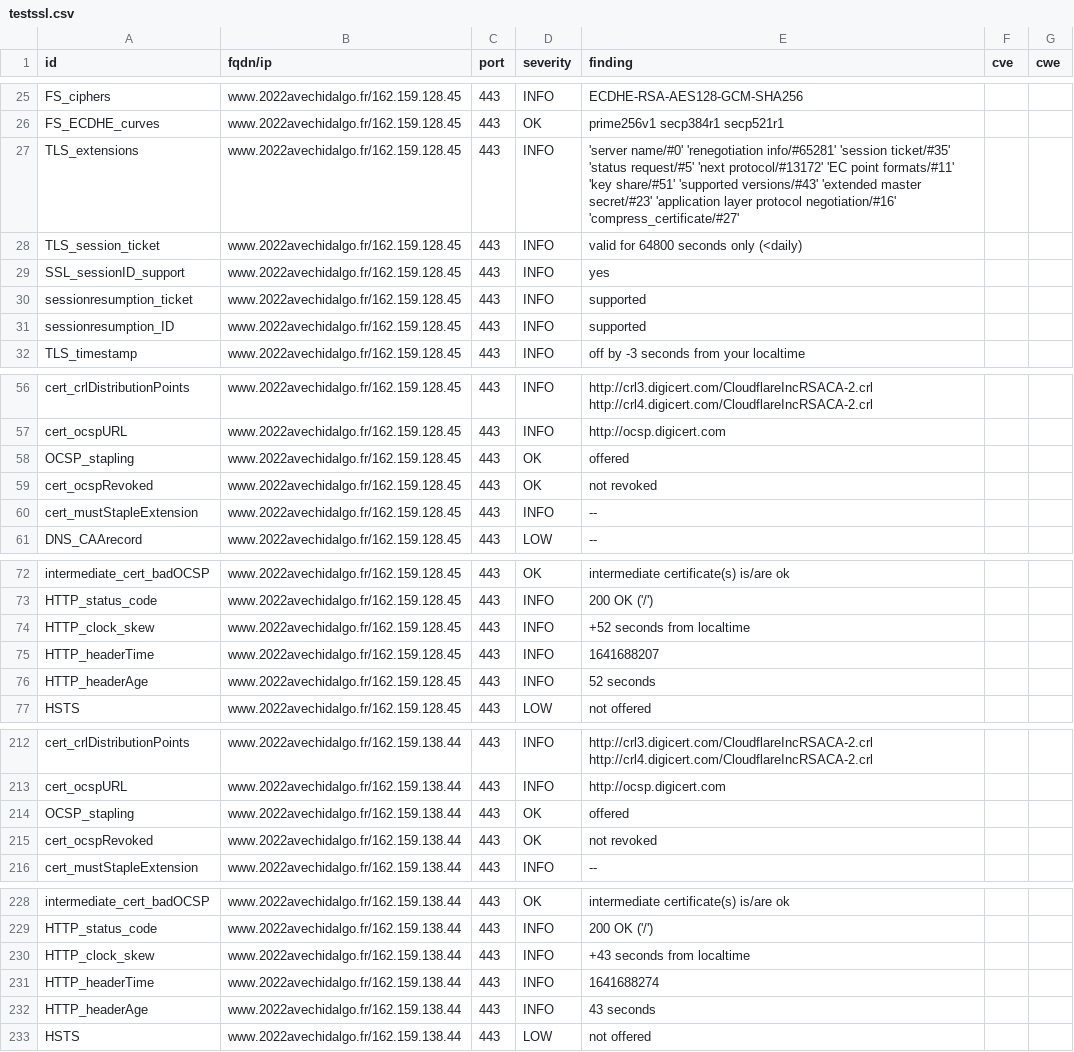
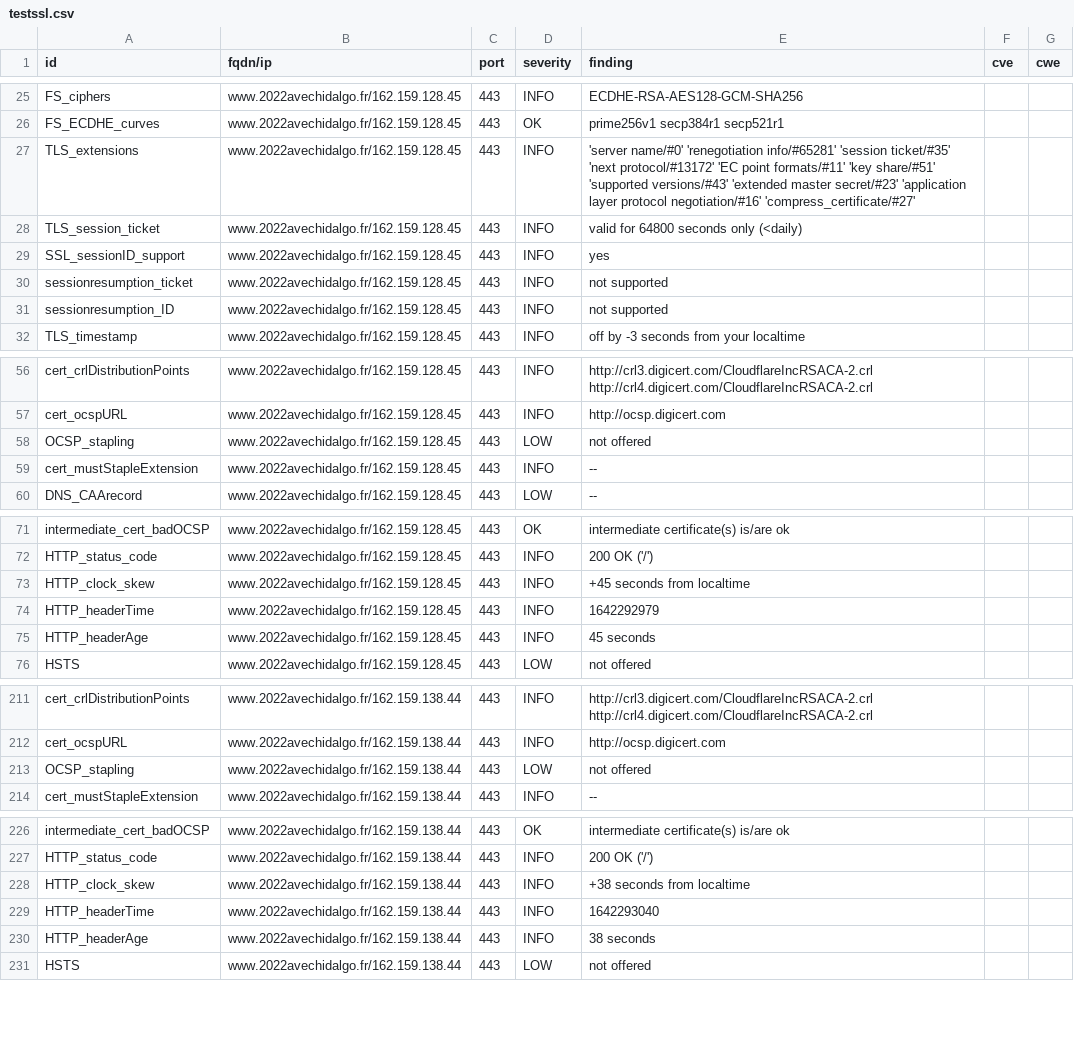
Before and after one commit to revolunet/candidats-2022, a CSV file: results/aHR0cHM6Ly93d3cuMjAyMmF2ZWNoaWRhbGdvLmZy/testssl.csv, drawn as a sheet; only a part is shown, gaps mark what is left out; the diff covers the shown part only.

```diff
--- a/results/aHR0cHM6Ly93d3cuMjAyMmF2ZWNoaWRhbGdvLmZy/testssl.csv
+++ b/results/aHR0cHM6Ly93d3cuMjAyMmF2ZWNoaWRhbGdvLmZy/testssl.csv
@@ -26,7 +26,7 @@
 "FS_ECDHE_curves","www.2022avechidalgo.fr/162.159.128.45","443","OK","prime256v1 secp384r1 secp521r1","",""
-"TLS_extensions","www.2022avechidalgo.fr/162.159.128.45","443","INFO","'server name/#0' 'renegotiation info/#65281' 'session ticket/#35' 'status request/#5' 'next protocol/#13172' 'EC point formats/#11' 'key share/#51' 'supported versions/#43' 'extended master secret/#23' 'application layer protocol negotiation/#16' 'compress_certificate/#27'","",""
+"TLS_extensions","www.2022avechidalgo.fr/162.159.128.45","443","INFO","'server name/#0' 'renegotiation info/#65281' 'session ticket/#35' 'next protocol/#13172' 'EC point formats/#11' 'key share/#51' 'supported versions/#43' 'extended master secret/#23' 'application layer protocol negotiation/#16' 'compress_certificate/#27'","",""
 "TLS_session_ticket","www.2022avechidalgo.fr/162.159.128.45","443","INFO","valid for 64800 seconds only (<daily)","",""
 "SSL_sessionID_support","www.2022avechidalgo.fr/162.159.128.45","443","INFO","yes","",""
-"sessionresumption_ticket","www.2022avechidalgo.fr/162.159.128.45","443","INFO","supported","",""
-"sessionresumption_ID","www.2022avechidalgo.fr/162.159.128.45","443","INFO","supported","",""
+"sessionresumption_ticket","www.2022avechidalgo.fr/162.159.128.45","443","INFO","not supported","",""
+"sessionresumption_ID","www.2022avechidalgo.fr/162.159.128.45","443","INFO","not supported","",""
 "TLS_timestamp","www.2022avechidalgo.fr/162.159.128.45","443","INFO","off by -3 seconds from your localtime","",""
@@ -57,4 +57,3 @@
 "cert_ocspURL","www.2022avechidalgo.fr/162.159.128.45","443","INFO","http://ocsp.digicert.com","",""
-"OCSP_stapling","www.2022avechidalgo.fr/162.159.128.45","443","OK","offered","",""
-"cert_ocspRevoked","www.2022avechidalgo.fr/162.159.128.45","443","OK","not revoked","",""
+"OCSP_stapling","www.2022avechidalgo.fr/162.159.128.45","443","LOW","not offered","",""
 "cert_mustStapleExtension","www.2022avechidalgo.fr/162.159.128.45","443","INFO","--","",""
@@ -73,5 +72,5 @@
 "HTTP_status_code","www.2022avechidalgo.fr/162.159.128.45","443","INFO","200 OK ('/')","",""
-"HTTP_clock_skew","www.2022avechidalgo.fr/162.159.128.45","443","INFO","+52 seconds from localtime","",""
-"HTTP_headerTime","www.2022avechidalgo.fr/162.159.128.45","443","INFO","1641688207","",""
-"HTTP_headerAge","www.2022avechidalgo.fr/162.159.128.45","443","INFO","52 seconds","",""
+"HTTP_clock_skew","www.2022avechidalgo.fr/162.159.128.45","443","INFO","+45 seconds from localtime","",""
+"HTTP_headerTime","www.2022avechidalgo.fr/162.159.128.45","443","INFO","1642292979","",""
+"HTTP_headerAge","www.2022avechidalgo.fr/162.159.128.45","443","INFO","45 seconds","",""
 "HSTS","www.2022avechidalgo.fr/162.159.128.45","443","LOW","not offered","",""
@@ -213,4 +212,3 @@
 "cert_ocspURL","www.2022avechidalgo.fr/162.159.138.44","443","INFO","http://ocsp.digicert.com","",""
-"OCSP_stapling","www.2022avechidalgo.fr/162.159.138.44","443","OK","offered","",""
-"cert_ocspRevoked","www.2022avechidalgo.fr/162.159.138.44","443","OK","not revoked","",""
+"OCSP_stapling","www.2022avechidalgo.fr/162.159.138.44","443","LOW","not offered","",""
 "cert_mustStapleExtension","www.2022avechidalgo.fr/162.159.138.44","443","INFO","--","",""
@@ -229,5 +227,5 @@
 "HTTP_status_code","www.2022avechidalgo.fr/162.159.138.44","443","INFO","200 OK ('/')","",""
-"HTTP_clock_skew","www.2022avechidalgo.fr/162.159.138.44","443","INFO","+43 seconds from localtime","",""
-"HTTP_headerTime","www.2022avechidalgo.fr/162.159.138.44","443","INFO","1641688274","",""
-"HTTP_headerAge","www.2022avechidalgo.fr/162.159.138.44","443","INFO","43 seconds","",""
+"HTTP_clock_skew","www.2022avechidalgo.fr/162.159.138.44","443","INFO","+38 seconds from localtime","",""
+"HTTP_headerTime","www.2022avechidalgo.fr/162.159.138.44","443","INFO","1642293040","",""
+"HTTP_headerAge","www.2022avechidalgo.fr/162.159.138.44","443","INFO","38 seconds","",""
 "HSTS","www.2022avechidalgo.fr/162.159.138.44","443","LOW","not offered","",""
```
Also changed, not shown: 6 edited cells elsewhere in this file, 8 other files.
